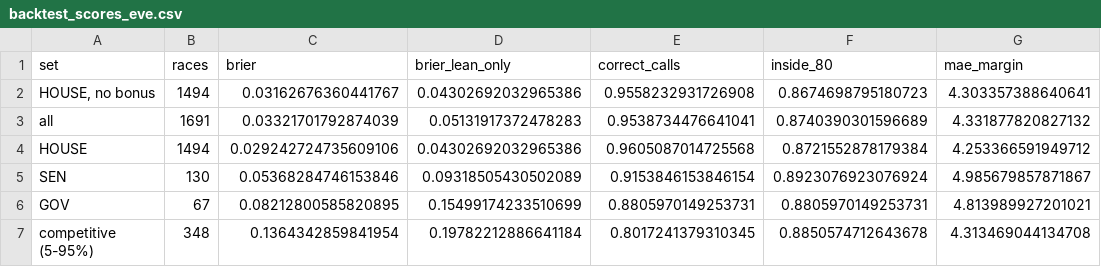
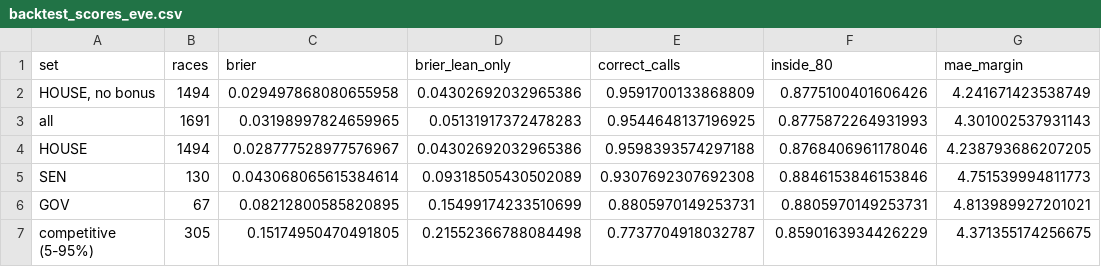
Before and after one commit to kurtawirth/whoshowsup, a CSV file: midterms_2026/outputs/backtest_scores_eve.csv, drawn as a sheet.

```diff
--- a/midterms_2026/outputs/backtest_scores_eve.csv
+++ b/midterms_2026/outputs/backtest_scores_eve.csv
@@ -1,7 +1,7 @@
 set,races,brier,brier_lean_only,correct_calls,inside_80,mae_margin
-"HOUSE, no bonus",1494,0.03162676360441767,0.04302692032965386,0.9558232931726908,0.8674698795180723,4.303357388640641
-all,1691,0.03321701792874039,0.05131917372478283,0.9538734476641041,0.8740390301596689,4.331877820827132
-HOUSE,1494,0.029242724735609106,0.04302692032965386,0.9605087014725568,0.8721552878179384,4.253366591949712
-SEN,130,0.05368284746153846,0.09318505430502089,0.9153846153846154,0.8923076923076924,4.985679857871867
+"HOUSE, no bonus",1494,0.029497868080655958,0.04302692032965386,0.9591700133868809,0.8775100401606426,4.241671423538749
+all,1691,0.03198997824659965,0.05131917372478283,0.9544648137196925,0.8775872264931993,4.301002537931143
+HOUSE,1494,0.028777528977576967,0.04302692032965386,0.9598393574297188,0.8768406961178046,4.238793686207205
+SEN,130,0.043068065615384614,0.09318505430502089,0.9307692307692308,0.8846153846153846,4.751539994811773
 GOV,67,0.08212800585820895,0.15499174233510699,0.8805970149253731,0.8805970149253731,4.813989927201021
-competitive (5-95%),348,0.1364342859841954,0.19782212886641184,0.8017241379310345,0.8850574712643678,4.313469044134708
+competitive (5-95%),305,0.15174950470491805,0.21552366788084498,0.7737704918032787,0.8590163934426229,4.371355174256675
```
Also changed, not shown: midterms_2026/outputs/backtest_calibration.csv, midterms_2026/outputs/backtest_calibration_eve.csv, 31 other files.
